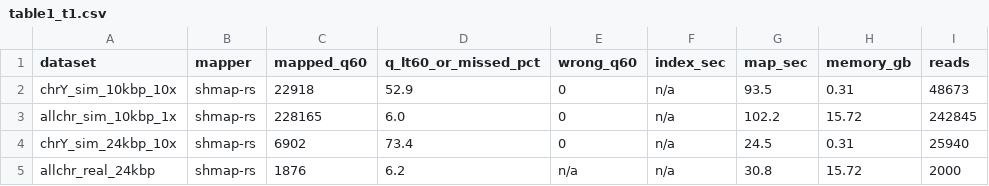
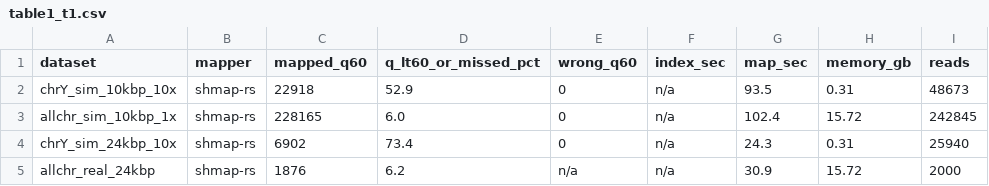
Before and after one commit to d0bromir/shmap-rs, a CSV file: profiling/table1_t1.csv, drawn as a sheet.

```diff
--- a/profiling/table1_t1.csv
+++ b/profiling/table1_t1.csv
@@ -2,4 +2,4 @@ dataset,mapper,mapped_q60,q_lt60_or_missed_pct,wrong_q60,index_sec,map_sec,memor
 chrY_sim_10kbp_10x,shmap-rs,22918,52.9,0,n/a,93.5,0.31,48673
-allchr_sim_10kbp_1x,shmap-rs,228165,6.0,0,n/a,102.2,15.72,242845
-chrY_sim_24kbp_10x,shmap-rs,6902,73.4,0,n/a,24.5,0.31,25940
-allchr_real_24kbp,shmap-rs,1876,6.2,n/a,n/a,30.8,15.72,2000
+allchr_sim_10kbp_1x,shmap-rs,228165,6.0,0,n/a,102.4,15.72,242845
+chrY_sim_24kbp_10x,shmap-rs,6902,73.4,0,n/a,24.3,0.31,25940
+allchr_real_24kbp,shmap-rs,1876,6.2,n/a,n/a,30.9,15.72,2000
```
Also changed, not shown: profiling/table1_t16.csv, 10 other files.
